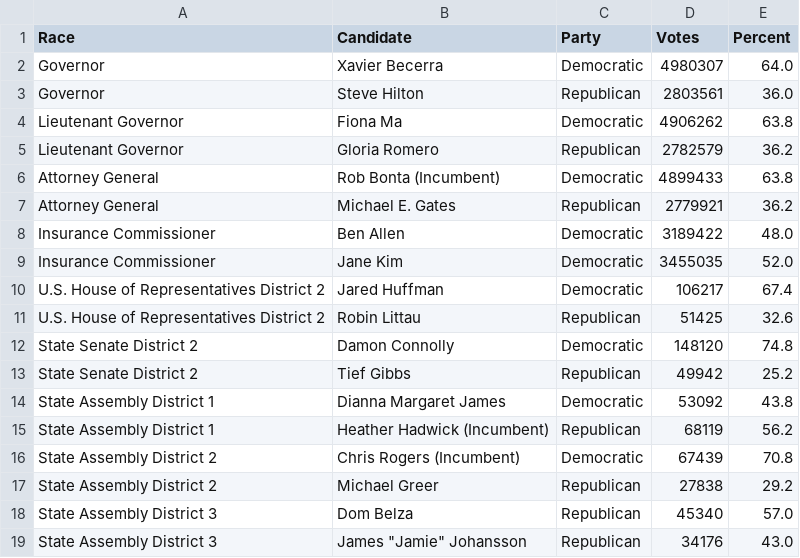
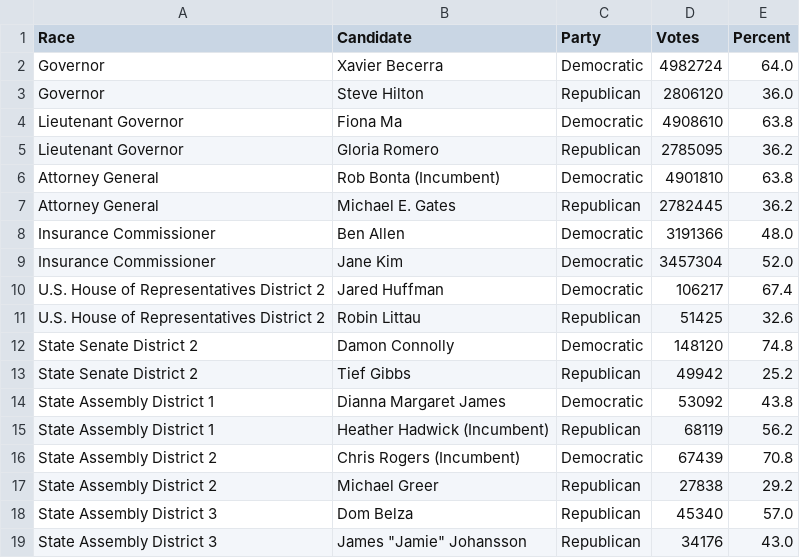
Before and after one commit to battaglir/JPR-Election-night-scraping, a CSV file: california_cand_results.csv, drawn as a sheet.

```diff
--- a/california_cand_results.csv
+++ b/california_cand_results.csv
@@ -1,10 +1,10 @@
 Race,Candidate,Party,Votes,Percent
-Governor,Xavier Becerra,Democratic,4980307,64.0
-Governor,Steve Hilton,Republican,2803561,36.0
-Lieutenant Governor,Fiona Ma,Democratic,4906262,63.8
-Lieutenant Governor,Gloria Romero,Republican,2782579,36.2
-Attorney General,Rob Bonta (Incumbent),Democratic,4899433,63.8
-Attorney General,Michael E. Gates,Republican,2779921,36.2
-Insurance Commissioner,Ben Allen,Democratic,3189422,48.0
-Insurance Commissioner,Jane Kim,Democratic,3455035,52.0
+Governor,Xavier Becerra,Democratic,4982724,64.0
+Governor,Steve Hilton,Republican,2806120,36.0
+Lieutenant Governor,Fiona Ma,Democratic,4908610,63.8
+Lieutenant Governor,Gloria Romero,Republican,2785095,36.2
+Attorney General,Rob Bonta (Incumbent),Democratic,4901810,63.8
+Attorney General,Michael E. Gates,Republican,2782445,36.2
+Insurance Commissioner,Ben Allen,Democratic,3191366,48.0
+Insurance Commissioner,Jane Kim,Democratic,3457304,52.0
 U.S. House of Representatives District 2,Jared Huffman,Democratic,106217,67.4
```
Also changed, not shown: california_prop_results.csv, 4 other files.
